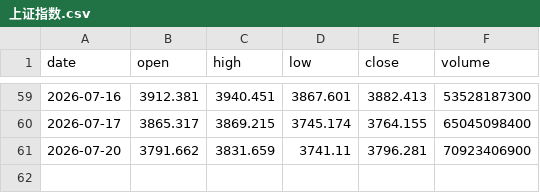
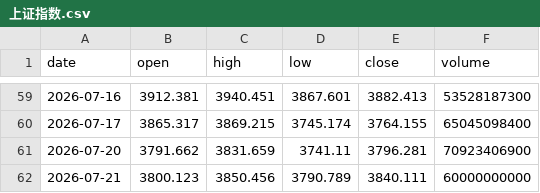
Before and after one commit to chenyuansheng678/cys-first-project, a CSV file: 上证指数.csv, drawn as a sheet; only a part is shown, gaps mark what is left out.

Commit message:
Update 上证指数.csv with new data entries

```diff
--- a/上证指数.csv
+++ b/上证指数.csv
@@ -61 +61,2 @@
 2026-07-20,3791.662,3831.659,3741.11,3796.281,70923406900
+2026-07-21,3800.123,3850.456,3790.789,3840.111,60000000000
```
